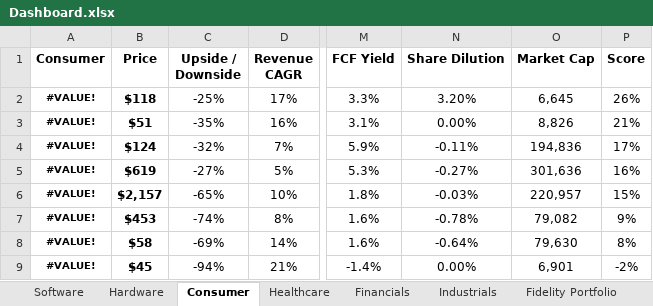
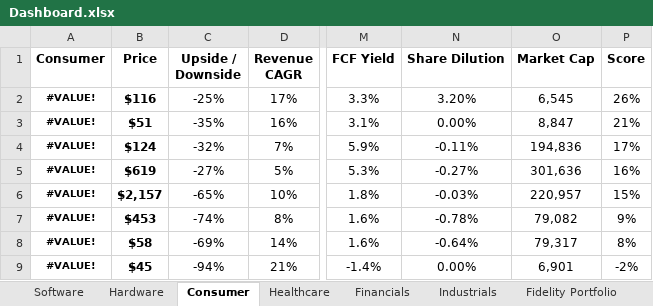
Before and after one commit to avidesai/stocks, an Excel workbook: Dashboard.xlsx, sheet Consumer, drawn as a sheet; only a part is shown, gaps mark what is left out; values as stored, in another font and other column widths than the file's, no borders; conditional formats not drawn; the diff names each change by its address in the sheet, - before the commit and + after, or states it on an @@ line.

```diff
--- a/Dashboard.xlsx (sheet Consumer)
+++ b/Dashboard.xlsx (sheet Consumer)
-B2 (Price): $118
+B2 (Price): $116
-O2 (Market Cap): 6,645
+O2 (Market Cap): 6,545
-O3 (Market Cap): 8,826
+O3 (Market Cap): 8,847
-O8 (Market Cap): 79,630
+O8 (Market Cap): 79,317
```
Also changed, not shown: sheet Industrials, sheet Financials, sheet Fidelity Portfolio, sheet Software, sheet Schwab Portfolio, sheet Hardware, 1 more sheet, formulas that keep their value, Defense/BA.xlsx, Defense/LMT.xlsx, 10 other files.
